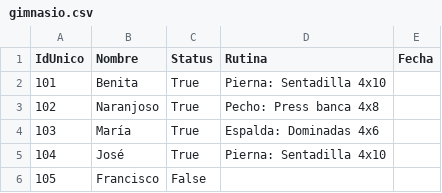
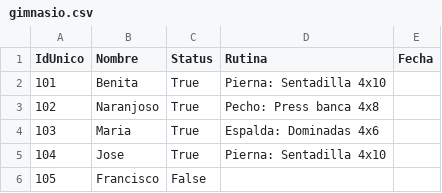
Before and after one commit to mariasotosheplusplus/gym-checkin-app, a CSV file: gimnasio.csv, drawn as a sheet; the diff names each change by its address in the sheet, - before the commit and + after, or states it on an @@ line.

Commit message:
Fix formatting and correct names in gimnasio.csv

```diff
--- a/gimnasio.csv
+++ b/gimnasio.csv
-B4 (Nombre): María
+B4 (Nombre): Maria
-B5 (Nombre): José
+B5 (Nombre): Jose
```
